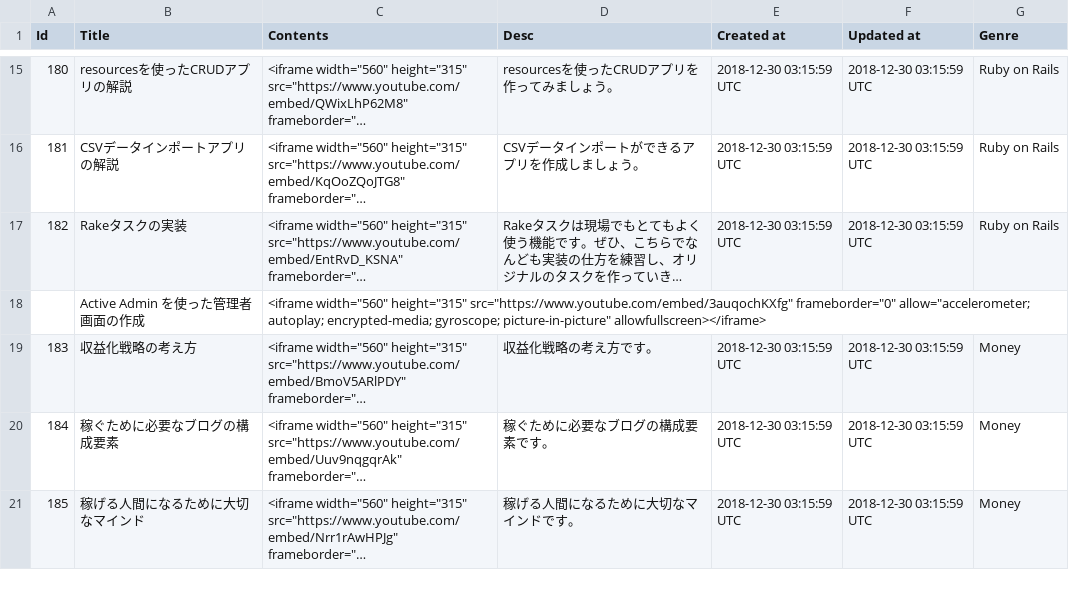
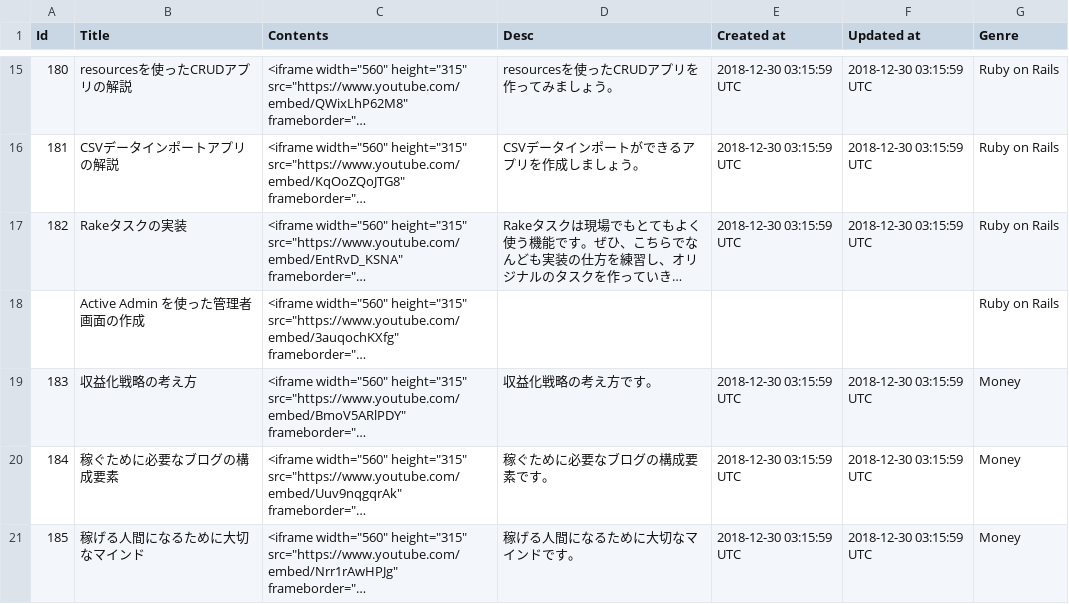
Before and after one commit to yoshitokamizato/Gyakuten, a CSV file: db/data/movies.csv, drawn as a sheet; only a part is shown, gaps mark what is left out; long unchanged cells end in …; the diff names each change by its address in the sheet, - before the commit and + after, or states it on an @@ line.

```diff
--- a/db/data/movies.csv
+++ b/db/data/movies.csv
-G18 (Genre): (empty)
+G18 (Genre): Ruby on Rails
```
Also changed, not shown: 2 other files.
